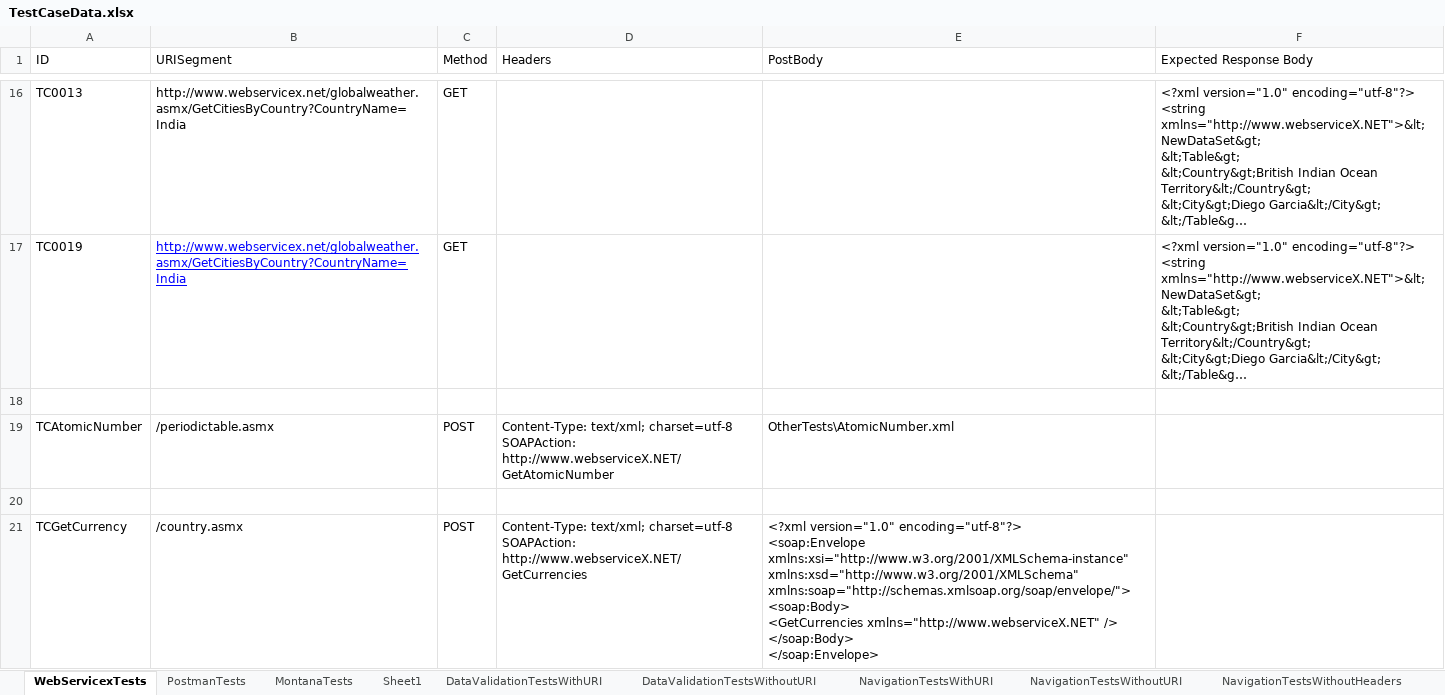
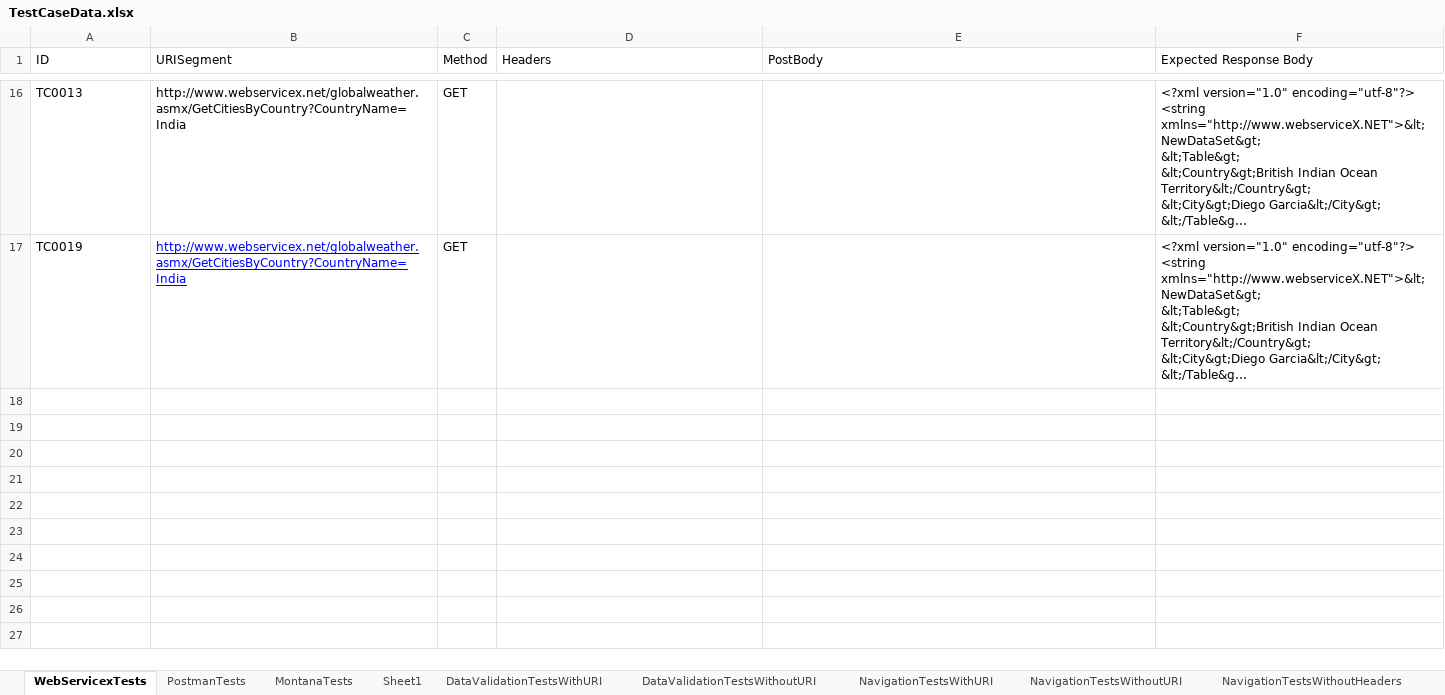
Before and after one commit to manimarankrishnan/Tech-Soup, an Excel workbook: WebServiceTests/Resources/TestCaseData.xlsx, sheet WebServicexTests, drawn as a sheet; only a part is shown, gaps mark what is left out; long unchanged cells end in …; values as stored, in another font and other column widths than the file's, no borders; table styles not drawn; ↵ is a line break in a cell; the diff names each change by its address in the sheet, - before the commit and + after, or states it on an @@ line.

```diff
--- a/WebServiceTests/Resources/TestCaseData.xlsx (sheet WebServicexTests)
+++ b/WebServiceTests/Resources/TestCaseData.xlsx (sheet WebServicexTests)
-row 18: (empty)
-row 19: TCAtomicNumber | /periodictable.asmx | POST | Content-Type: text/xml; charset=utf-8 ↵ SOAPAction: http://www.webserviceX.NET/GetAtomicNumber | OtherTests\AtomicNumber.xml
-row 20: (empty)
-row 21: TCGetCurrency | /country.asmx | POST | Content-Type: text/xml; charset=utf-8 ↵ SOAPAction: http://www.webserviceX.NET/GetCurrencies | <?xml version="1.0" encoding="utf-8"?> ↵ <soap:Envelope xmlns:xsi="http://www.w3.org/2001/XMLSchema-instance" xmlns:xsd="http://www.w3.org/2001/XMLSchema" xmlns:soap="http://schemas.xmlsoap.org/soap/envelope/"> ↵ <soap:Body> ↵ <GetCurrencies xmlns="http://www.webserviceX.NET" /> ↵ </soap:Body> ↵ </soap:Envelope>
```
Also changed, not shown: 7 other files.
